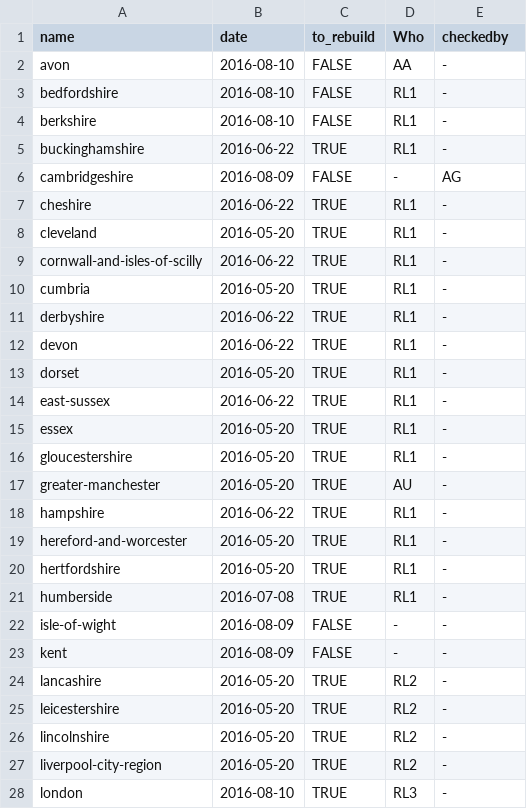
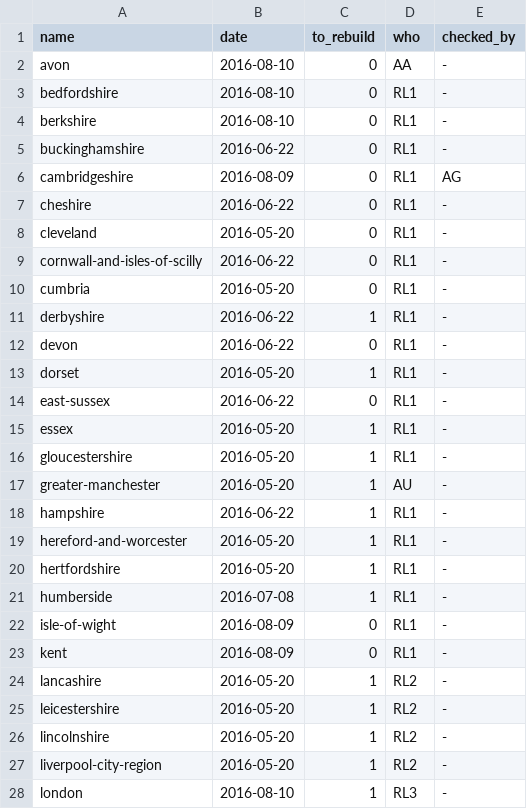
Before and after one commit to npct/pct-scripts, a CSV file: to_rebuild_updated.csv, drawn as a sheet; only a part is shown; the diff covers the shown part only.

Commit message:
Update to_rebuild_updated table

```diff
--- a/to_rebuild_updated.csv
+++ b/to_rebuild_updated.csv
@@ -1,28 +1,28 @@
-name,date,to_rebuild,Who,checkedby
-avon,2016-08-10,FALSE,AA,-
-bedfordshire,2016-08-10,FALSE,RL1,-
-berkshire,2016-08-10,FALSE,RL1,-
-buckinghamshire,2016-06-22,TRUE,RL1,-
-cambridgeshire,2016-08-09,FALSE,-,AG
-cheshire,2016-06-22,TRUE,RL1,-
-cleveland,2016-05-20,TRUE,RL1,-
-cornwall-and-isles-of-scilly,2016-06-22,TRUE,RL1,-
-cumbria,2016-05-20,TRUE,RL1,-
-derbyshire,2016-06-22,TRUE,RL1,-
-devon,2016-06-22,TRUE,RL1,-
-dorset,2016-05-20,TRUE,RL1,-
-east-sussex,2016-06-22,TRUE,RL1,-
-essex,2016-05-20,TRUE,RL1,-
-gloucestershire,2016-05-20,TRUE,RL1,-
-greater-manchester,2016-05-20,TRUE,AU,-
-hampshire,2016-06-22,TRUE,RL1,-
-hereford-and-worcester,2016-05-20,TRUE,RL1,-
-hertfordshire,2016-05-20,TRUE,RL1,-
-humberside,2016-07-08,TRUE,RL1,-
-isle-of-wight,2016-08-09,FALSE,-,-
-kent,2016-08-09,FALSE,-,-
-lancashire,2016-05-20,TRUE,RL2,-
-leicestershire,2016-05-20,TRUE,RL2,-
-lincolnshire,2016-05-20,TRUE,RL2,-
-liverpool-city-region,2016-05-20,TRUE,RL2,-
-london,2016-08-10,TRUE,RL3,-
+name,date,to_rebuild,who,checked_by
+avon,2016-08-10,0,AA,-
+bedfordshire,2016-08-10,0,RL1,-
+berkshire,2016-08-10,0,RL1,-
+buckinghamshire,2016-06-22,0,RL1,-
+cambridgeshire,2016-08-09,0,RL1,AG
+cheshire,2016-06-22,0,RL1,-
+cleveland,2016-05-20,0,RL1,-
+cornwall-and-isles-of-scilly,2016-06-22,0,RL1,-
+cumbria,2016-05-20,0,RL1,-
+derbyshire,2016-06-22,1,RL1,-
+devon,2016-06-22,0,RL1,-
+dorset,2016-05-20,1,RL1,-
+east-sussex,2016-06-22,0,RL1,-
+essex,2016-05-20,1,RL1,-
+gloucestershire,2016-05-20,1,RL1,-
+greater-manchester,2016-05-20,1,AU,-
+hampshire,2016-06-22,1,RL1,-
+hereford-and-worcester,2016-05-20,1,RL1,-
+hertfordshire,2016-05-20,1,RL1,-
+humberside,2016-07-08,1,RL1,-
+isle-of-wight,2016-08-09,0,RL1,-
+kent,2016-08-09,0,RL1,-
+lancashire,2016-05-20,1,RL2,-
+leicestershire,2016-05-20,1,RL2,-
+lincolnshire,2016-05-20,1,RL2,-
+liverpool-city-region,2016-05-20,1,RL2,-
+london,2016-08-10,1,RL3,-
```
Also changed, not shown: 18 edited cells elsewhere in this file.
